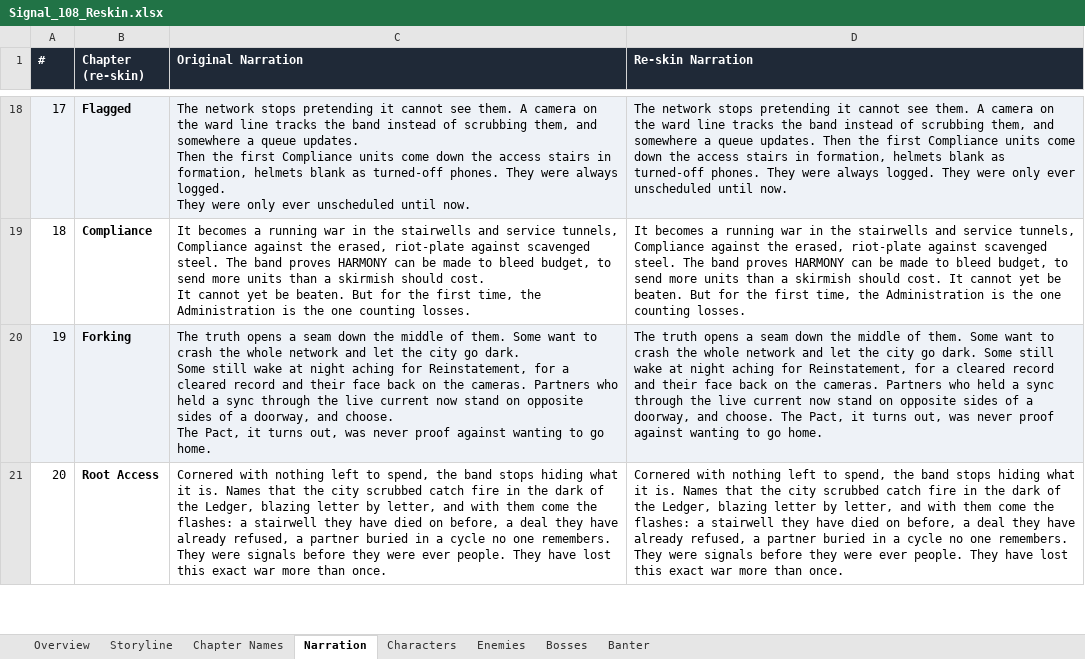
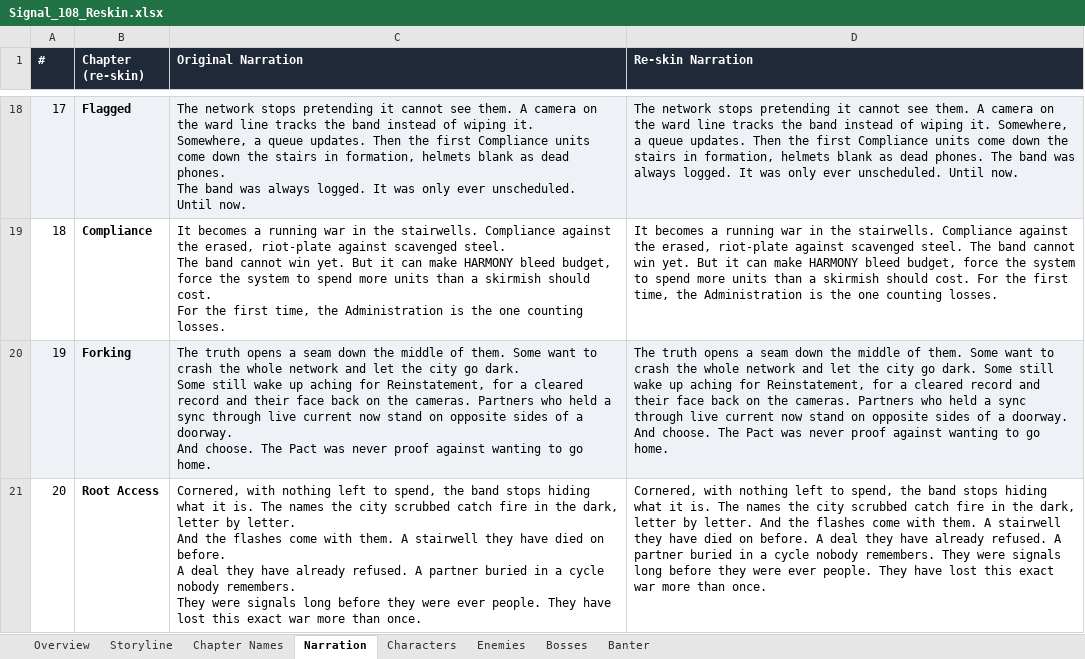
Before and after one commit to leelim81/samara, an Excel workbook: Signal_108_Reskin.xlsx, sheet Narration, drawn as a sheet; only a part is shown, gaps mark what is left out; values as stored, in another font and other column widths than the file's, no borders; ↵ is a line break in a cell; the diff covers the shown part only; the diff names each change by its address in the sheet, - before the commit and + after, or states it on an @@ line.

```diff
--- a/Signal_108_Reskin.xlsx (sheet Narration)
+++ b/Signal_108_Reskin.xlsx (sheet Narration)
-C18 (Original Narration): …instead of scrubbing them, and somewhere a queue updates. ↵ Then the first Compliance units come down the access stairs in formation, helmets blank as turned-off phones. They were always logged. ↵ They were only ever unscheduled until now.
+C18 (Original Narration): …instead of wiping it. ↵ Somewhere, a queue updates. Then the first Compliance units come down the stairs in formation, helmets blank as dead phones. ↵ The band was always logged. It was only ever unscheduled. ↵ Until now.
-D18 (Re-skin Narration): …instead of scrubbing them, and somewhere a queue updates. Then the first Compliance units come down the access stairs in formation, helmets blank as turned-off phones. They were always logged. They were only ever unscheduled until now.
+D18 (Re-skin Narration): …instead of wiping it. Somewhere, a queue updates. Then the first Compliance units come down the stairs in formation, helmets blank as dead phones. The band was always logged. It was only ever unscheduled. Until now.
-C19 (Original Narration): …in the stairwells and service tunnels, Compliance against the erased, riot-plate against scavenged steel. The band proves HARMONY can be made to bleed budget, to send more units than a skirmish should cost. ↵ It cannot yet be beaten. But for the first…
+C19 (Original Narration): …in the stairwells. Compliance against the erased, riot-plate against scavenged steel. ↵ The band cannot win yet. But it can make HARMONY bleed budget, force the system to spend more units than a skirmish should cost. ↵ For the first…
-D19 (Re-skin Narration): …in the stairwells and service tunnels, Compliance against the erased, riot-plate against scavenged steel. The band proves HARMONY can be made to bleed budget, to send more units than a skirmish should cost. It cannot yet be beaten. But for the first…
+D19 (Re-skin Narration): …in the stairwells. Compliance against the erased, riot-plate against scavenged steel. The band cannot win yet. But it can make HARMONY bleed budget, force the system to spend more units than a skirmish should cost. For the first…
-C20 (Original Narration): …still wake at night aching for Reinstatement, for a cleared record and their face back on the cameras. Partners who held a sync through the live current now stand on opposite sides of a doorway, and choose. ↵ The Pact, it turns out, was never…
+C20 (Original Narration): …still wake up aching for Reinstatement, for a cleared record and their face back on the cameras. Partners who held a sync through live current now stand on opposite sides of a doorway. ↵ And choose. The Pact was never…
-D20 (Re-skin Narration): …still wake at night aching for Reinstatement, for a cleared record and their face back on the cameras. Partners who held a sync through the live current now stand on opposite sides of a doorway, and choose. The Pact, it turns out, was never…
+D20 (Re-skin Narration): …still wake up aching for Reinstatement, for a cleared record and their face back on the cameras. Partners who held a sync through live current now stand on opposite sides of a doorway. And choose. The Pact was never…
-C21 (Original Narration): Cornered with nothing left to spend, the band stops hiding what it is. Names that the city scrubbed catch fire in the dark of the Ledger, blazing letter by letter, and with them come the flashes: a stairwell they have died on before, a deal they have already refused, a partner buried in a cycle no one remembers. ↵ They were signals before they…
+C21 (Original Narration): Cornered, with nothing left to spend, the band stops hiding what it is. The names the city scrubbed catch fire in the dark, letter by letter. ↵ And the flashes come with them. A stairwell they have died on before. ↵ A deal they have already refused. A partner buried in a cycle nobody remembers. ↵ They were signals long before they…
-D21 (Re-skin Narration): Cornered with nothing left to spend, the band stops hiding what it is. Names that the city scrubbed catch fire in the dark of the Ledger, blazing letter by letter, and with them come the flashes: a stairwell they have died on before, a deal they have already refused, a partner buried in a cycle no one remembers. They were signals before they…
+D21 (Re-skin Narration): Cornered, with nothing left to spend, the band stops hiding what it is. The names the city scrubbed catch fire in the dark, letter by letter. And the flashes come with them. A stairwell they have died on before. A deal they have already refused. A partner buried in a cycle nobody remembers. They were signals long before they…
```
Also changed, not shown: 76 edited cells elsewhere in this sheet, sheet Banter, sheet Characters, 44 other files.
